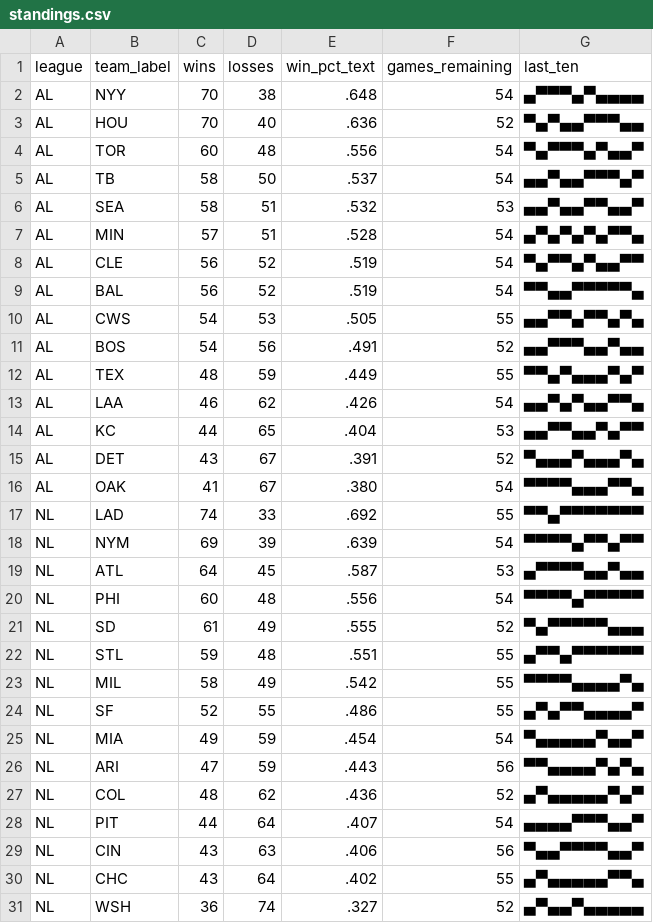
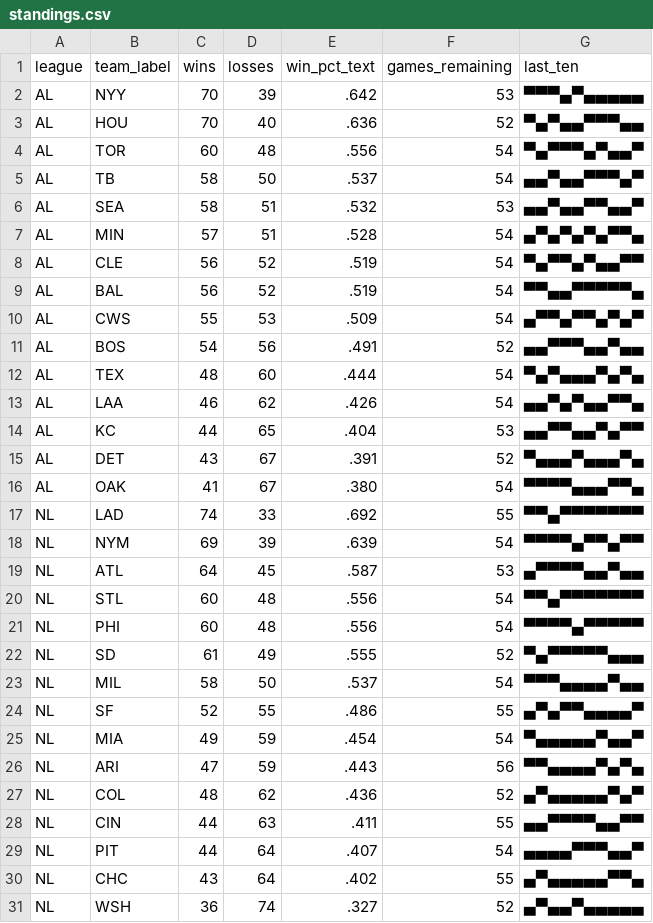
Before and after one commit to bzigterman/bzigterman.github.io-old, a CSV file: data/standings.csv, drawn as a sheet.

```diff
--- a/data/standings.csv
+++ b/data/standings.csv
@@ -1,3 +1,3 @@
 league,team_label,wins,losses,win_pct_text,games_remaining,last_ten
-AL,NYY,70,38,.648,54,▄▀▀▀▄▀▄▄▄▄
+AL,NYY,70,39,.642,53,▀▀▀▄▀▄▄▄▄▄
 AL,HOU,70,40,.636,52,▀▄▀▄▄▀▀▀▄▄
@@ -9,5 +9,5 @@ AL,CLE,56,52,.519,54,▀▄▀▀▄▀▄▄▀▀
 AL,BAL,56,52,.519,54,▀▀▄▄▀▀▀▀▀▄
-AL,CWS,54,53,.505,55,▄▄▀▀▄▀▀▄▀▄
+AL,CWS,55,53,.509,54,▄▀▀▄▀▀▄▀▄▀
 AL,BOS,54,56,.491,52,▄▄▀▀▀▄▄▀▄▄
-AL,TEX,48,59,.449,55,▀▀▄▀▄▄▄▀▄▀
+AL,TEX,48,60,.444,54,▀▄▀▄▄▄▀▄▀▄
 AL,LAA,46,62,.426,54,▄▄▀▄▀▄▄▀▀▄
@@ -19,6 +19,6 @@ NL,NYM,69,39,.639,54,▀▀▀▀▄▀▀▄▀▀
 NL,ATL,64,45,.587,53,▄▀▀▀▀▄▄▀▄▄
+NL,STL,60,48,.556,54,▀▀▄▀▀▀▀▀▀▀
 NL,PHI,60,48,.556,54,▀▀▀▀▄▀▀▀▀▀
 NL,SD ,61,49,.555,52,▀▄▀▀▀▀▀▄▄▄
-NL,STL,59,48,.551,55,▄▀▀▄▀▀▀▀▀▀
-NL,MIL,58,49,.542,55,▀▀▀▀▄▄▄▄▀▄
+NL,MIL,58,50,.537,54,▀▀▀▄▄▄▄▀▄▄
 NL,SF ,52,55,.486,55,▄▀▄▀▀▄▄▄▄▀
@@ -27,4 +27,4 @@ NL,ARI,47,59,.443,56,▀▀▄▄▄▄▀▄▀▄
 NL,COL,48,62,.436,52,▄▀▄▄▄▄▄▀▄▀
+NL,CIN,44,63,.411,55,▄▄▀▀▀▀▄▄▀▀
 NL,PIT,44,64,.407,54,▄▄▄▄▀▀▀▄▄▀
-NL,CIN,43,63,.406,56,▀▄▄▀▀▀▀▄▄▀
 NL,CHC,43,64,.402,55,▄▀▄▄▄▄▄▀▀▄
```
Also changed, not shown: 6 other files.
